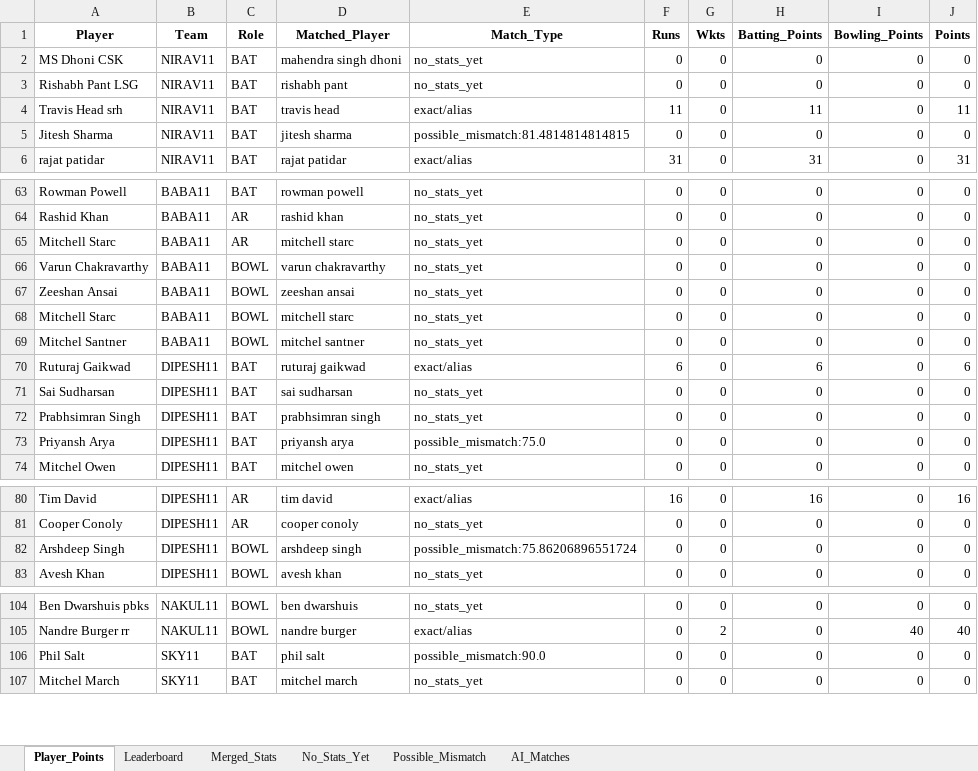
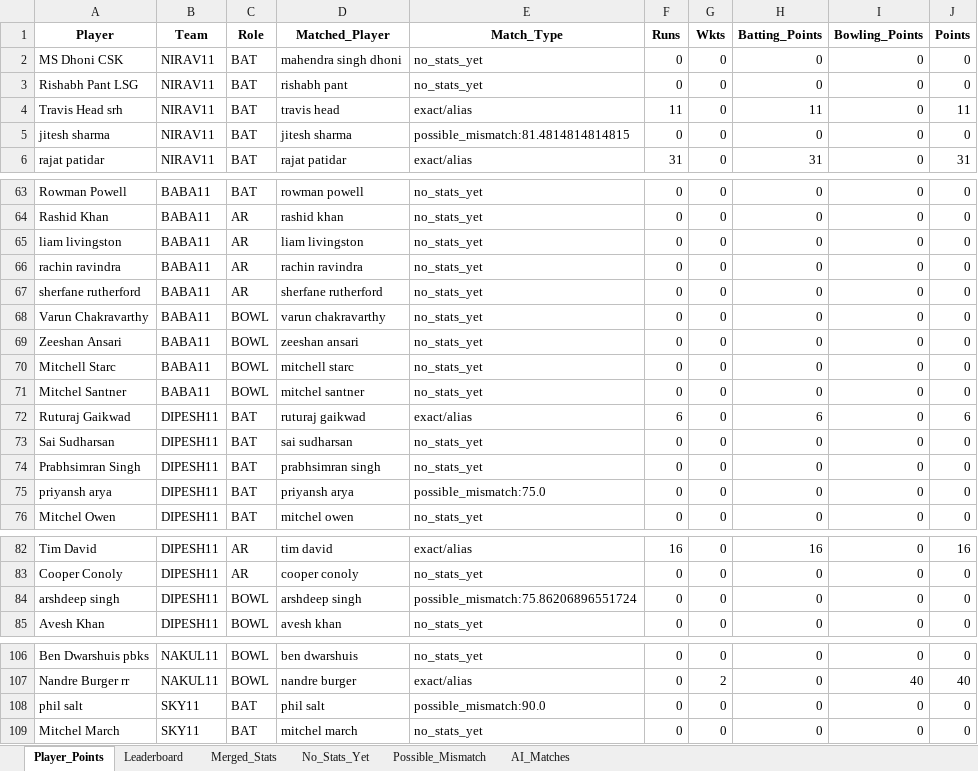
Before and after one commit to pratikalwaysrocks/Wadi-IPL-2026, an Excel workbook: IPL_Fantasy_Points.xlsx, sheet Player_Points, drawn as a sheet; only a part is shown, gaps mark what is left out; values as stored, in another font and other column widths than the file's, no borders; addresses are those after the commit; the diff covers the shown part only; the diff names each change by its address in the sheet, - before the commit and + after, or states it on an @@ line.

Commit message:
auto update data

```diff
--- a/IPL_Fantasy_Points.xlsx (sheet Player_Points)
+++ b/IPL_Fantasy_Points.xlsx (sheet Player_Points)
-A5 (Player): Jitesh Sharma
+A5 (Player): jitesh sharma
-A65 (Player): Mitchell Starc
+A65 (Player): liam livingston
-D65 (Matched_Player): mitchell starc
+D65 (Matched_Player): liam livingston
+row 66: rachin ravindra | BABA11 | AR | rachin ravindra | no_stats_yet | 0 | 0 | 0 | 0 | 0
+row 67: sherfane rutherford | BABA11 | AR | sherfane rutherford | no_stats_yet | 0 | 0 | 0 | 0 | 0
-A69 (Player): Zeeshan Ansai
+A69 (Player): Zeeshan Ansari
-D69 (Matched_Player): zeeshan ansai
+D69 (Matched_Player): zeeshan ansari
-A75 (Player): Priyansh Arya
+A75 (Player): priyansh arya
-A84 (Player): Arshdeep Singh
+A84 (Player): arshdeep singh
-A108 (Player): Phil Salt
+A108 (Player): phil salt
```
Also changed, not shown: 2 edited cells elsewhere in this sheet, sheet No_Stats_Yet, sheet Possible_Mismatch, ipl_stats_2026.xlsx.
